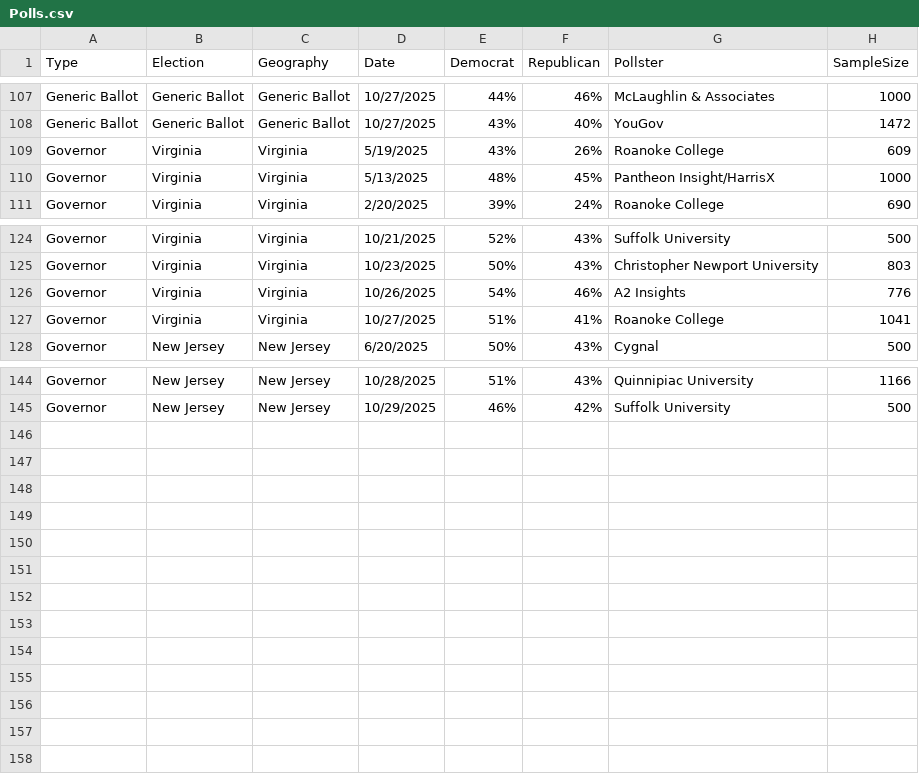
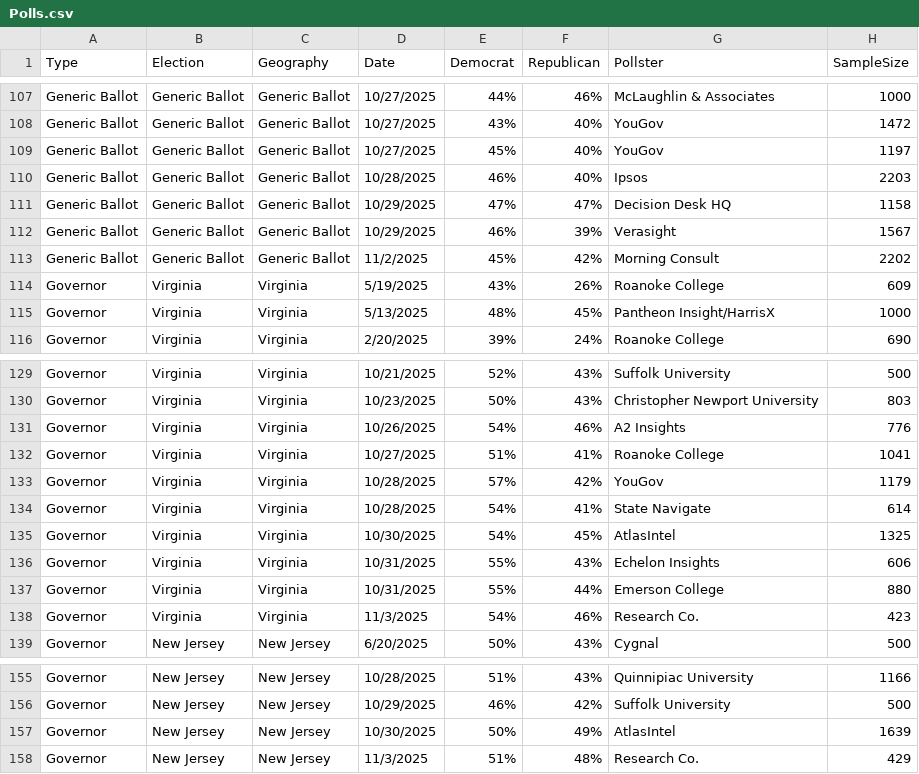
Before and after one commit to jkappelmeier/2025-Gubernatorial-Model, a CSV file: matlab/Data/Polls.csv, drawn as a sheet; only a part is shown, gaps mark what is left out; the diff names each change by its address in the sheet, - before the commit and + after, or states it on an @@ line.

```diff
--- a/matlab/Data/Polls.csv
+++ b/matlab/Data/Polls.csv
+row 109: Generic Ballot | Generic Ballot | Generic Ballot | 10/27/2025 | 45% | 40% | YouGov | 1197
+row 110: Generic Ballot | Generic Ballot | Generic Ballot | 10/28/2025 | 46% | 40% | Ipsos | 2203
+row 111: Generic Ballot | Generic Ballot | Generic Ballot | 10/29/2025 | 47% | 47% | Decision Desk HQ | 1158
+row 112: Generic Ballot | Generic Ballot | Generic Ballot | 10/29/2025 | 46% | 39% | Verasight | 1567
+row 113: Generic Ballot | Generic Ballot | Generic Ballot | 11/2/2025 | 45% | 42% | Morning Consult | 2202
+row 133: Governor | Virginia | Virginia | 10/28/2025 | 57% | 42% | YouGov | 1179
+row 134: Governor | Virginia | Virginia | 10/28/2025 | 54% | 41% | State Navigate | 614
+row 135: Governor | Virginia | Virginia | 10/30/2025 | 54% | 45% | AtlasIntel | 1325
+row 136: Governor | Virginia | Virginia | 10/31/2025 | 55% | 43% | Echelon Insights | 606
+row 137: Governor | Virginia | Virginia | 10/31/2025 | 55% | 44% | Emerson College | 880
+row 138: Governor | Virginia | Virginia | 11/3/2025 | 54% | 46% | Research Co. | 423
+row 157: Governor | New Jersey | New Jersey | 10/30/2025 | 50% | 49% | AtlasIntel | 1639
+row 158: Governor | New Jersey | New Jersey | 11/3/2025 | 51% | 48% | Research Co. | 429
```
Also changed, not shown: 1 other file.
